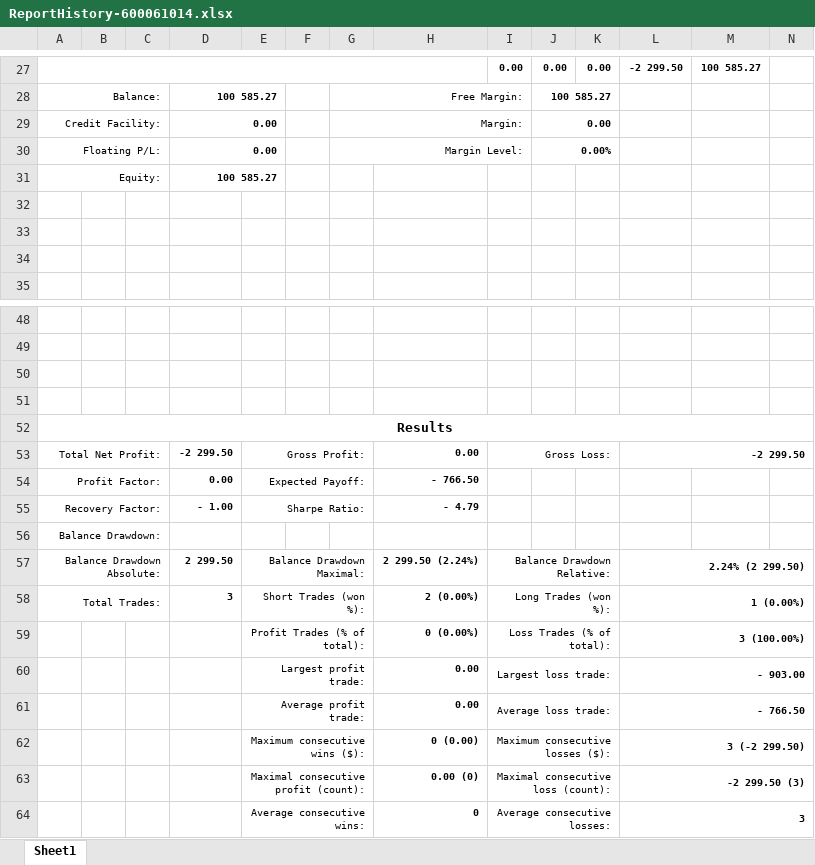
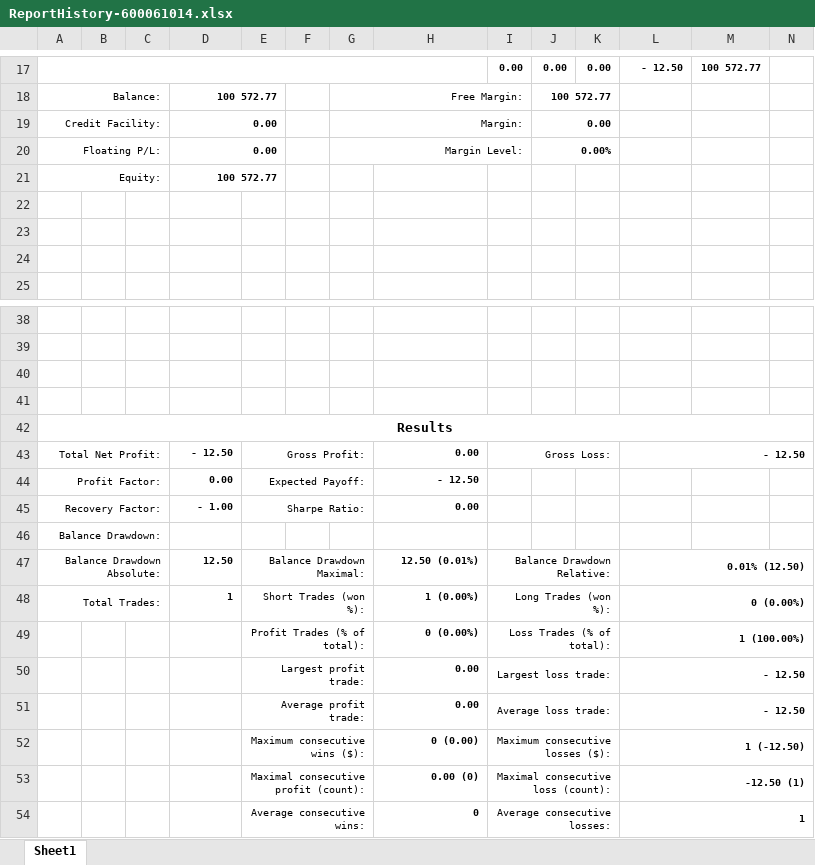
Before and after one commit to khoanatran/Trading_DashBoard, an Excel workbook: ReportHistory-600061014.xlsx, sheet Sheet1, drawn as a sheet; only a part is shown, gaps mark what is left out; values as stored, in another font and other column widths than the file's, no borders; charts and pictures not drawn; addresses are those after the commit; the diff covers the shown part only; the diff names each change by its address in the sheet, - before the commit and + after, or states it on an @@ line.

```diff
--- a/ReportHistory-600061014.xlsx (sheet Sheet1)
+++ b/ReportHistory-600061014.xlsx (sheet Sheet1)
-L17: -2 299.50
+L17: - 12.50
-M17: 100 585.27
+M17: 100 572.77
-D18: 100 585.27
+D18: 100 572.77
-J18: 100 585.27
+J18: 100 572.77
-D21: 100 585.27
+D21: 100 572.77
-D43: -2 299.50
+D43: - 12.50
-L43: -2 299.50
+L43: - 12.50
-H44: - 766.50
+H44: - 12.50
-H45: - 4.79
+H45: 0.00
-D47: 2 299.50
+D47: 12.50
-H47: 2 299.50 (2.24%)
+H47: 12.50 (0.01%)
-L47: 2.24% (2 299.50)
+L47: 0.01% (12.50)
-D48: 3
+D48: 1
-H48: 2 (0.00%)
+H48: 1 (0.00%)
-L48: 1 (0.00%)
+L48: 0 (0.00%)
-L49: 3 (100.00%)
+L49: 1 (100.00%)
-L50: - 903.00
+L50: - 12.50
-L51: - 766.50
+L51: - 12.50
-L52: 3 (-2 299.50)
+L52: 1 (-12.50)
-L53: -2 299.50 (3)
+L53: -12.50 (1)
-L54: 3
+L54: 1
```
Also changed, not shown: 2 added rows, 12 removed rows, 17 edited cells and cell formats elsewhere in this sheet, formulas that keep their value, charts or pictures, 13 other files.
